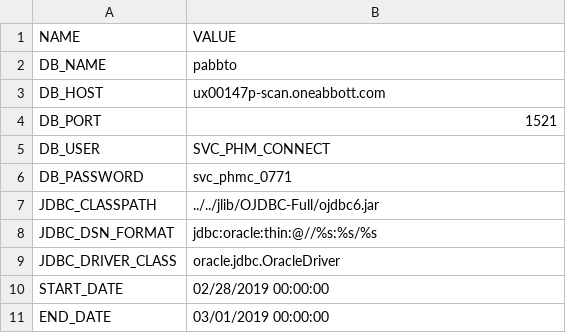
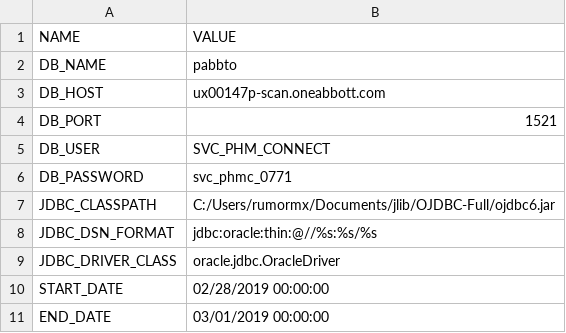
Before and after one commit to ombt/rdata, a CSV file: phm/config/ida/config.csv, drawn as a sheet.

```diff
--- a/phm/config/ida/config.csv
+++ b/phm/config/ida/config.csv
@@ -6,3 +6,3 @@ DB_USER,SVC_PHM_CONNECT
 DB_PASSWORD,svc_phmc_0771
-JDBC_CLASSPATH,../../jlib/OJDBC-Full/ojdbc6.jar
+JDBC_CLASSPATH,C:/Users/rumormx/Documents/jlib/OJDBC-Full/ojdbc6.jar
 JDBC_DSN_FORMAT,jdbc:oracle:thin:@//%s:%s/%s
```
Also changed, not shown: phm/config/dx/config.csv, phm/dx/ia_dark_counts/parameters.csv, 10 other files.
